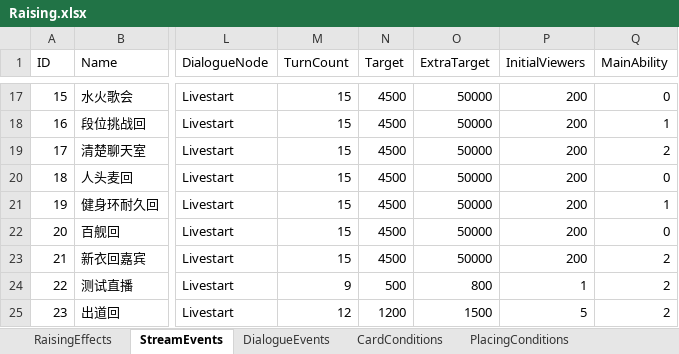
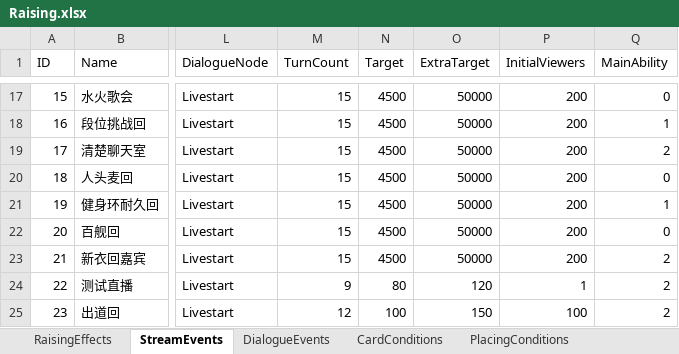
Before and after one commit to MHProtein/VTuberSim, an Excel workbook: Assets/StreamingAssets/Configurations/Raising.xlsx, sheet StreamEvents, drawn as a sheet; only a part is shown, gaps mark what is left out; values as stored, in another font and other column widths than the file's, no borders; the diff names each change by its address in the sheet, - before the commit and + after, or states it on an @@ line.

```diff
--- a/Assets/StreamingAssets/Configurations/Raising.xlsx (sheet StreamEvents)
+++ b/Assets/StreamingAssets/Configurations/Raising.xlsx (sheet StreamEvents)
-N24 (Target): 500
+N24 (Target): 80
-O24 (ExtraTarget): 800
+O24 (ExtraTarget): 120
-N25 (Target): 1200
+N25 (Target): 100
-O25 (ExtraTarget): 1500
+O25 (ExtraTarget): 150
-P25 (InitialViewers): 5
+P25 (InitialViewers): 100
```
Also changed, not shown: sheet DialogueEvents, 9 other files.
